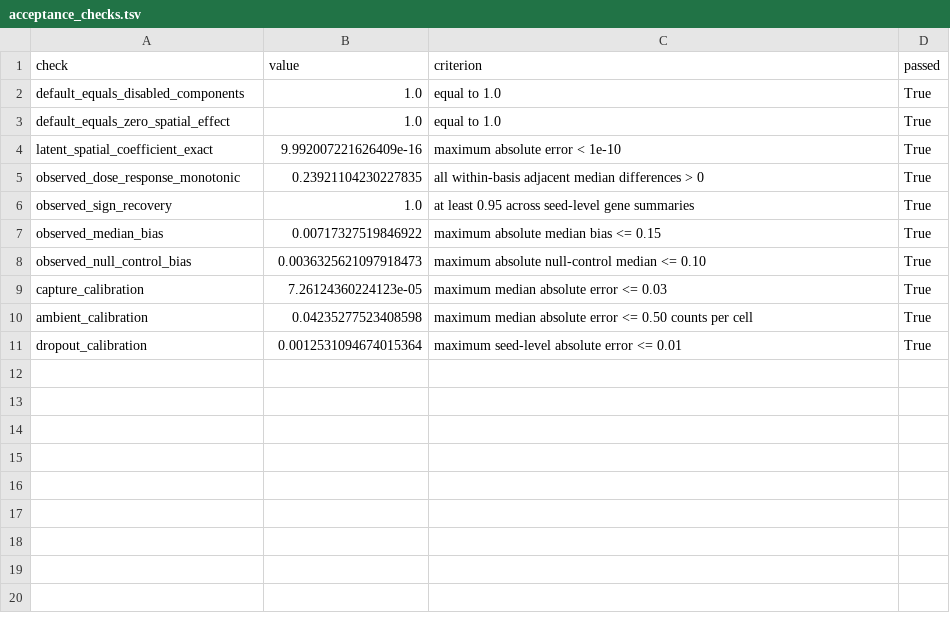
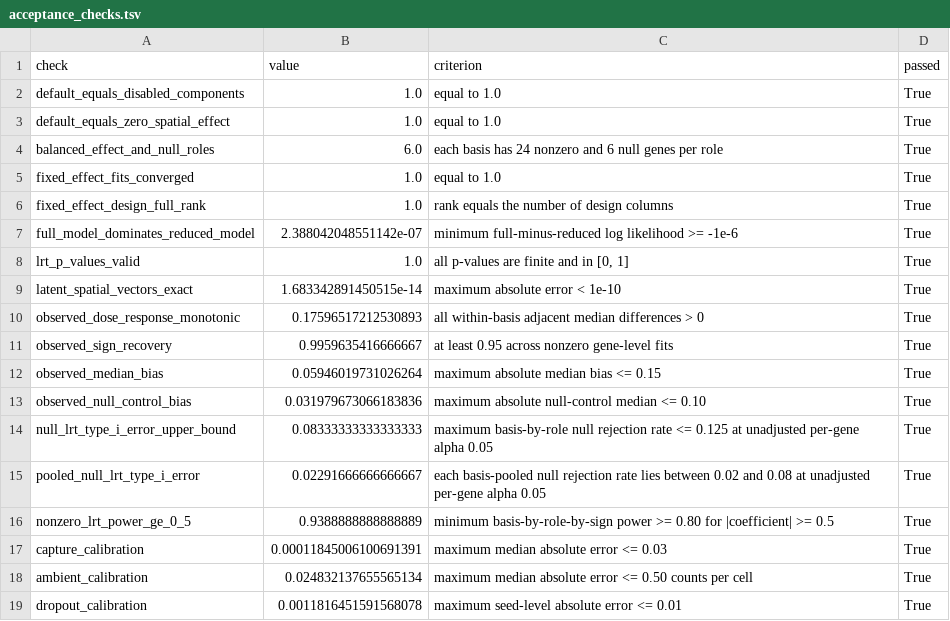
Before and after one commit to TianxiaoNYU/simspace-reproducibility, a TSV file: supp_figures/SFig3/Panel_A_D_data/acceptance_checks.tsv, drawn as a sheet.

```diff
--- a/supp_figures/SFig3/Panel_A_D_data/acceptance_checks.tsv
+++ b/supp_figures/SFig3/Panel_A_D_data/acceptance_checks.tsv
@@ -3,9 +3,17 @@ default_equals_disabled_components	1.0	equal to 1.0	True
 default_equals_zero_spatial_effect	1.0	equal to 1.0	True
-latent_spatial_coefficient_exact	9.992007221626409e-16	maximum absolute error < 1e-10	True
-observed_dose_response_monotonic	0.23921104230227835	all within-basis adjacent median differences > 0	True
-observed_sign_recovery	1.0	at least 0.95 across seed-level gene summaries	True
-observed_median_bias	0.00717327519846922	maximum absolute median bias <= 0.15	True
-observed_null_control_bias	0.0036325621097918473	maximum absolute null-control median <= 0.10	True
-capture_calibration	7.26124360224123e-05	maximum median absolute error <= 0.03	True
-ambient_calibration	0.04235277523408598	maximum median absolute error <= 0.50 counts per cell	True
-dropout_calibration	0.0012531094674015364	maximum seed-level absolute error <= 0.01	True
+balanced_effect_and_null_roles	6.0	each basis has 24 nonzero and 6 null genes per role	True
+fixed_effect_fits_converged	1.0	equal to 1.0	True
+fixed_effect_design_full_rank	1.0	rank equals the number of design columns	True
+full_model_dominates_reduced_model	2.388042048551142e-07	minimum full-minus-reduced log likelihood >= -1e-6	True
+lrt_p_values_valid	1.0	all p-values are finite and in [0, 1]	True
+latent_spatial_vectors_exact	1.683342891450515e-14	maximum absolute error < 1e-10	True
+observed_dose_response_monotonic	0.17596517212530893	all within-basis adjacent median differences > 0	True
+observed_sign_recovery	0.9959635416666667	at least 0.95 across nonzero gene-level fits	True
+observed_median_bias	0.05946019731026264	maximum absolute median bias <= 0.15	True
+observed_null_control_bias	0.031979673066183836	maximum absolute null-control median <= 0.10	True
+null_lrt_type_i_error_upper_bound	0.08333333333333333	maximum basis-by-role null rejection rate <= 0.125 at unadjusted per-gene alpha 0.05	True
+pooled_null_lrt_type_i_error	0.02291666666666667	each basis-pooled null rejection rate lies between 0.02 and 0.08 at unadjusted per-gene alpha 0.05	True
+nonzero_lrt_power_ge_0_5	0.9388888888888889	minimum basis-by-role-by-sign power >= 0.80 for |coefficient| >= 0.5	True
+capture_calibration	0.00011845006100691391	maximum median absolute error <= 0.03	True
+ambient_calibration	0.024832137655565134	maximum median absolute error <= 0.50 counts per cell	True
+dropout_calibration	0.0011816451591568078	maximum seed-level absolute error <= 0.01	True
```
Also changed, not shown: supp_figures/SFig3/Panel_A_D_data/observation_control_calibration.tsv, supp_figures/SFig3/Panel_A_D_data/observation_metrics.tsv, 30 other files.
